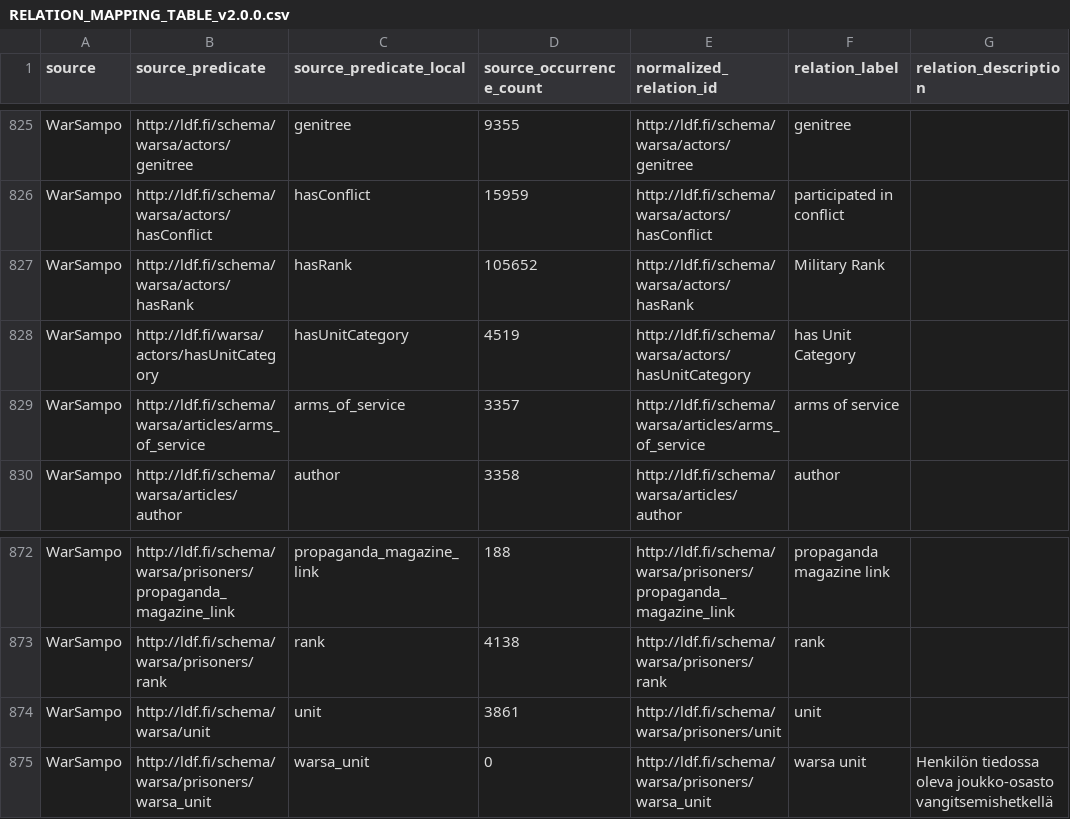
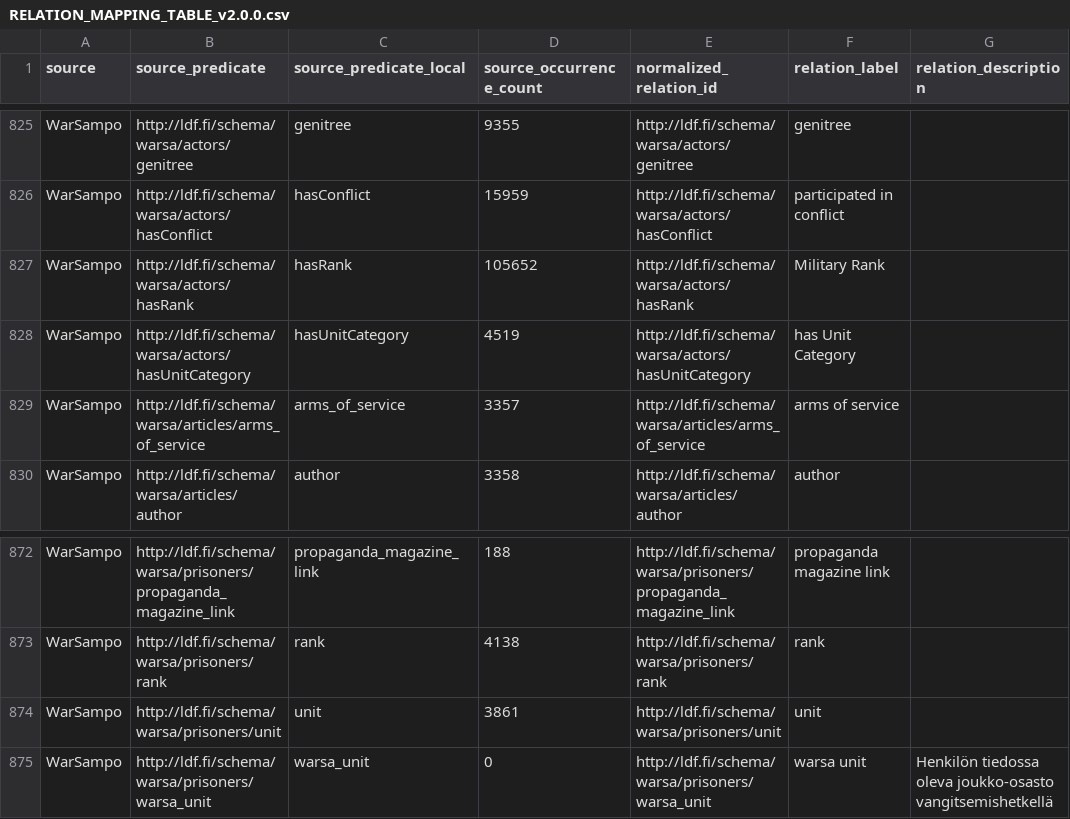
Before and after one commit to YehudRaanan/Corpus2GeoRAG_Pacific, a CSV file: GG_Data/mapping/RELATION_MAPPING_TABLE_v2.0.0.csv, drawn as a sheet; only a part is shown, gaps mark what is left out; the diff covers the shown part only; the diff names each change by its address in the sheet, - before the commit and + after, or states it on an @@ line.

Commit message:
Fix WarSampo full predicate keys in relation mapping builds

```diff
--- a/GG_Data/mapping/RELATION_MAPPING_TABLE_v2.0.0.csv
+++ b/GG_Data/mapping/RELATION_MAPPING_TABLE_v2.0.0.csv
-B828 (source_predicate): http://ldf.fi/warsa/actors/hasUnitCategory
+B828 (source_predicate): http://ldf.fi/schema/warsa/actors/hasUnitCategory
-B874 (source_predicate): http://ldf.fi/schema/warsa/unit
+B874 (source_predicate): http://ldf.fi/schema/warsa/prisoners/unit
```
Also changed, not shown: 15 edited cells elsewhere in this file, 7 other files.
